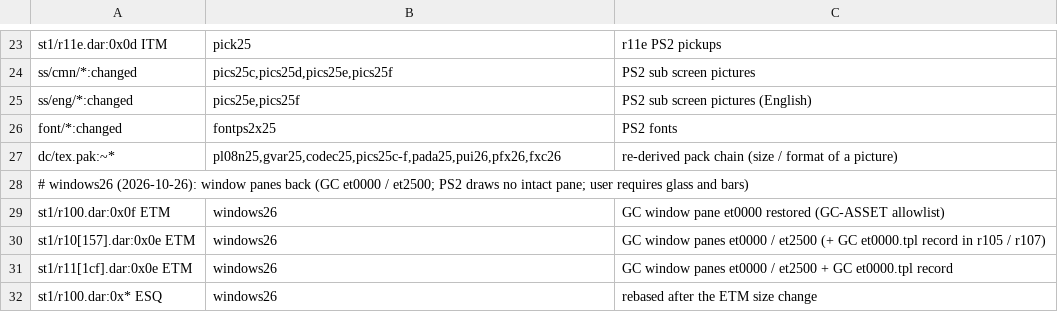
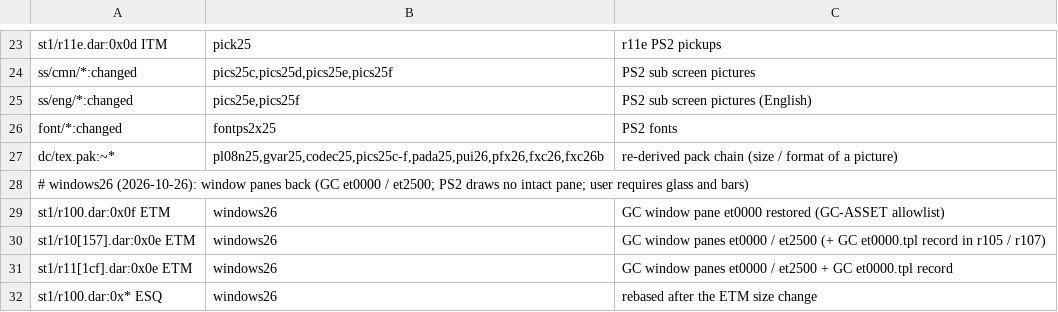
Before and after one commit to lamb2k/re4dc, a TSV file: port/dreamcast/tools/d367/rr/member-claims.tsv, drawn as a sheet; only a part is shown, gaps mark what is left out.

```diff
--- a/port/dreamcast/tools/d367/rr/member-claims.tsv
+++ b/port/dreamcast/tools/d367/rr/member-claims.tsv
@@ -26,3 +26,3 @@ ss/eng/*:changed	pics25e,pics25f	PS2 sub screen pictures (English)
 font/*:changed	fontps2x25	PS2 fonts
-dc/tex.pak:~*	pl08n25,gvar25,codec25,pics25c-f,pada25,pui26,pfx26,fxc26	re-derived pack chain (size / format of a picture)
+dc/tex.pak:~*	pl08n25,gvar25,codec25,pics25c-f,pada25,pui26,pfx26,fxc26,fxc26b	re-derived pack chain (size / format of a picture)
 # windows26 (2026-10-26): window panes back (GC et0000 / et2500; PS2 draws no intact pane; user requires glass and bars)
```
Also changed, not shown: 2 other files.
